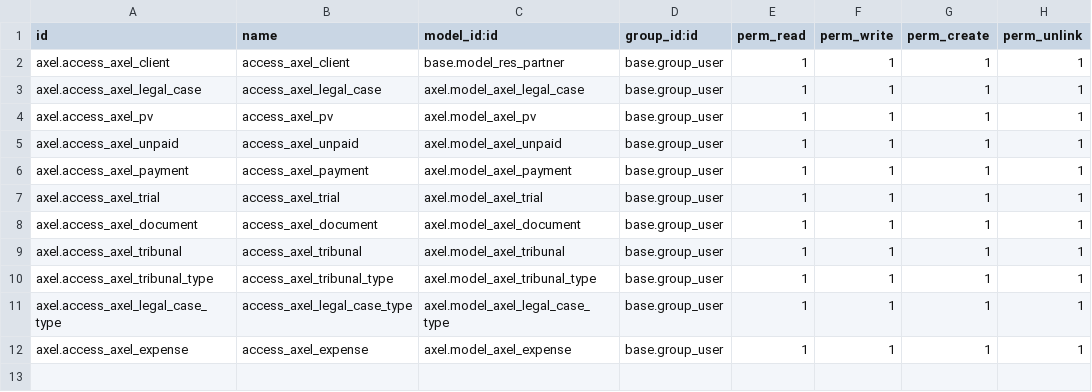
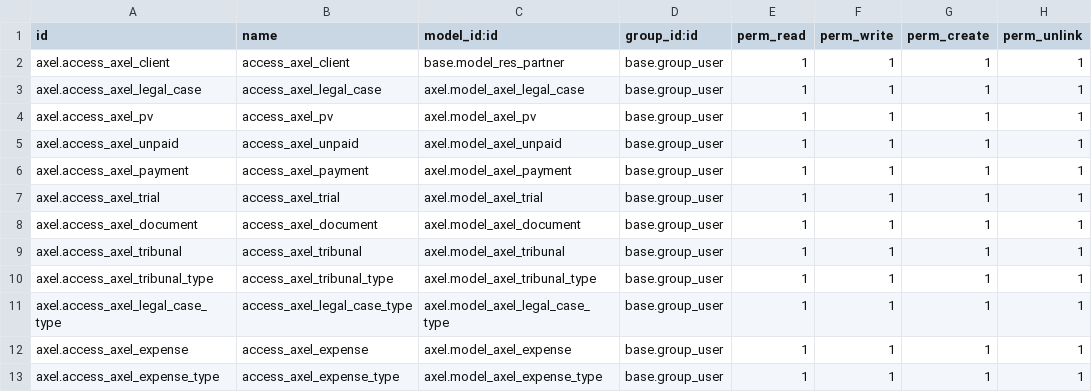
Before and after one commit to aiokaizen/ek_addons, a CSV file: axel/security/ir.model.access.csv, drawn as a sheet; the diff names each change by its address in the sheet, - before the commit and + after, or states it on an @@ line.

Commit message:
add master data for - expense type - handle expenses accounting

```diff
--- a/axel/security/ir.model.access.csv
+++ b/axel/security/ir.model.access.csv
+row 13: axel.access_axel_expense_type | access_axel_expense_type | axel.model_axel_expense_type | base.group_user | 1 | 1 | 1 | 1
```
Also changed, not shown: 15 other files.
